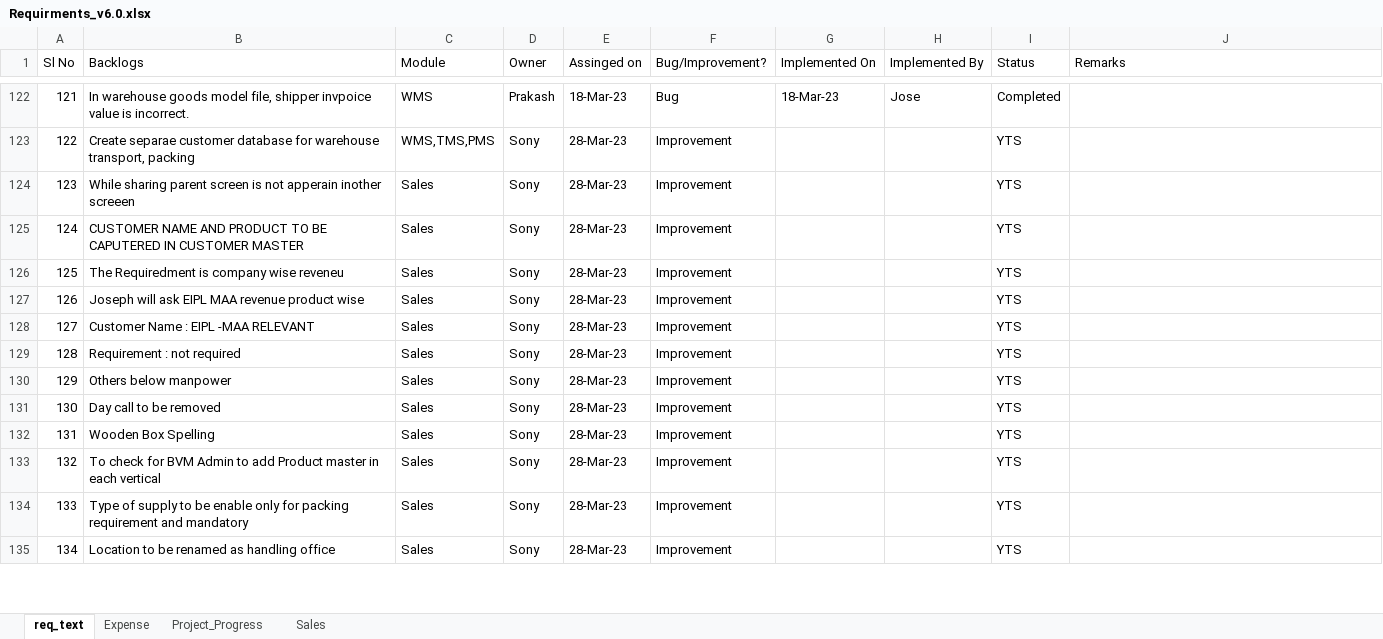
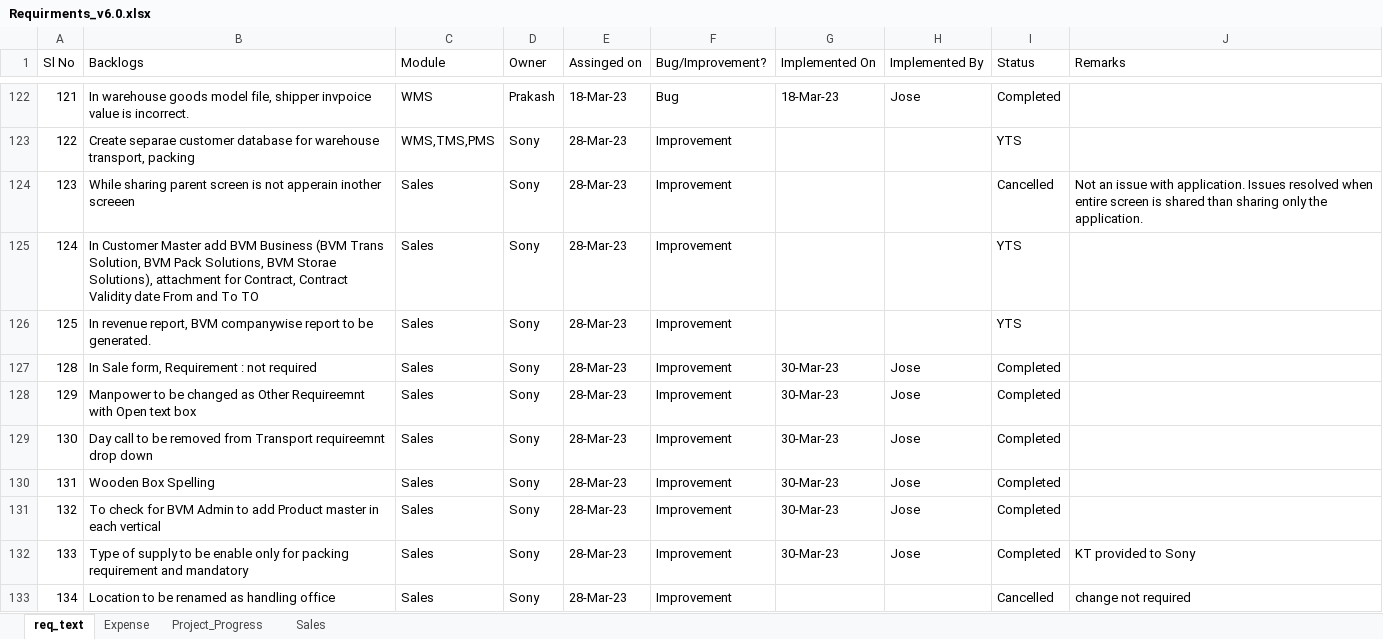
Before and after one commit to josevinoth/sms_project, an Excel workbook: Requirements/Requirments_v6.0.xlsx, sheet req_text, drawn as a sheet; only a part is shown, gaps mark what is left out; values as stored, in another font and other column widths than the file's, no cell formats; removed rows and columns are numbered as before the commit, all else as after; the diff covers the shown part only; the diff names each change by its address in the sheet, - before the commit and + after, or states it on an @@ line.

Commit message:
latest Update_Commit_1-Apr-23-Jose

```diff
--- a/Requirements/Requirments_v6.0.xlsx (sheet req_text)
+++ b/Requirements/Requirments_v6.0.xlsx (sheet req_text)
-I124 (Status): YTS
+I124 (Status): Cancelled
-J124 (Remarks): (empty)
+J124 (Remarks): Not an issue with application. Issues resolved when entire screen is shared than sharing only the application.
-B125 (Backlogs): CUSTOMER NAME AND PRODUCT TO BE CAPUTERED IN CUSTOMER MASTER
+B125 (Backlogs): In Customer Master add BVM Business (BVM Trans Solution, BVM Pack Solutions, BVM Storae Solutions), attachment for Contract, Contract Validity date From and To TO
-B126 (Backlogs): The Requiredment is company wise reveneu
+B126 (Backlogs): In revenue report, BVM companywise report to be generated.
-row 127: 126 | Joseph will ask EIPL MAA revenue product wise | Sales | Sony | 28-Mar-23 | Improvement |  |  | YTS
-row 128: 127 | Customer Name : EIPL -MAA RELEVANT | Sales | Sony | 28-Mar-23 | Improvement |  |  | YTS
-B127 (Backlogs): Requirement : not required
+B127 (Backlogs): In Sale form, Requirement : not required
-G127:G132 (Implemented On): (empty)
+G127:G132 (Implemented On): 30-Mar-23
-H127:H132 (Implemented By): (empty)
+H127:H132 (Implemented By): Jose
-I127:I132 (Status): YTS
+I127:I132 (Status): Completed
-B128 (Backlogs): Others below manpower
+B128 (Backlogs): Manpower to be changed as Other Requireemnt with Open text box
-B129 (Backlogs): Day call to be removed
+B129 (Backlogs): Day call to be removed from Transport requireemnt drop down
-J132 (Remarks): (empty)
+J132 (Remarks): KT provided to Sony
-I133 (Status): YTS
+I133 (Status): Cancelled
-J133 (Remarks): (empty)
+J133 (Remarks): change not required
```
Also changed, not shown: 2 added rows and 71 edited cells elsewhere in this sheet, cell formats, 14 other files.
